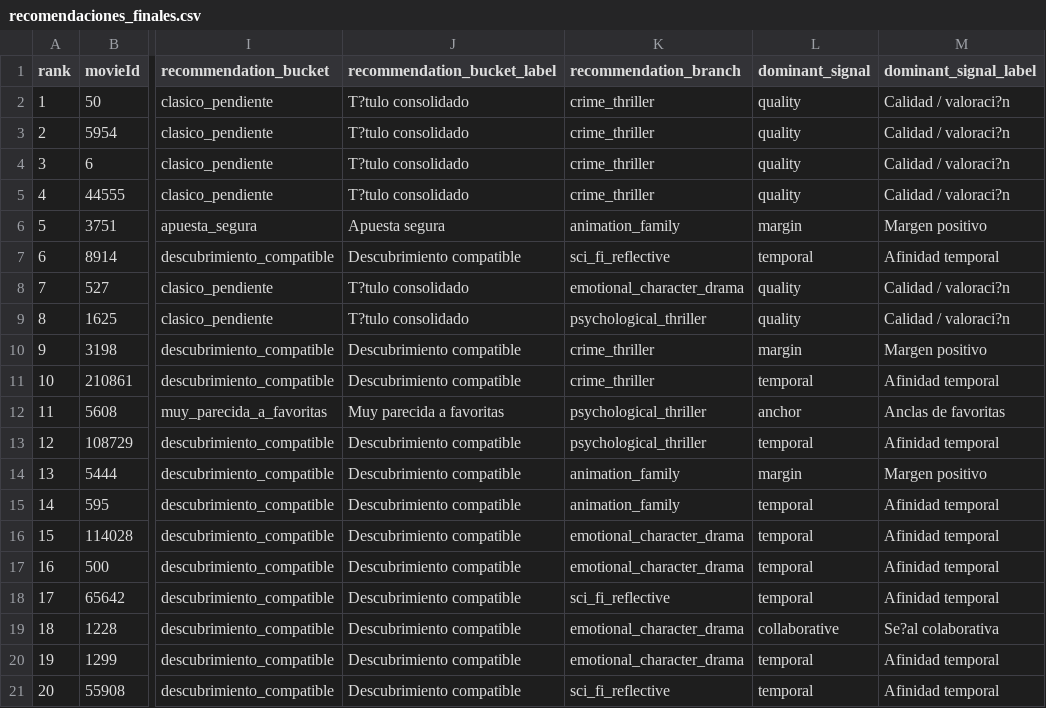
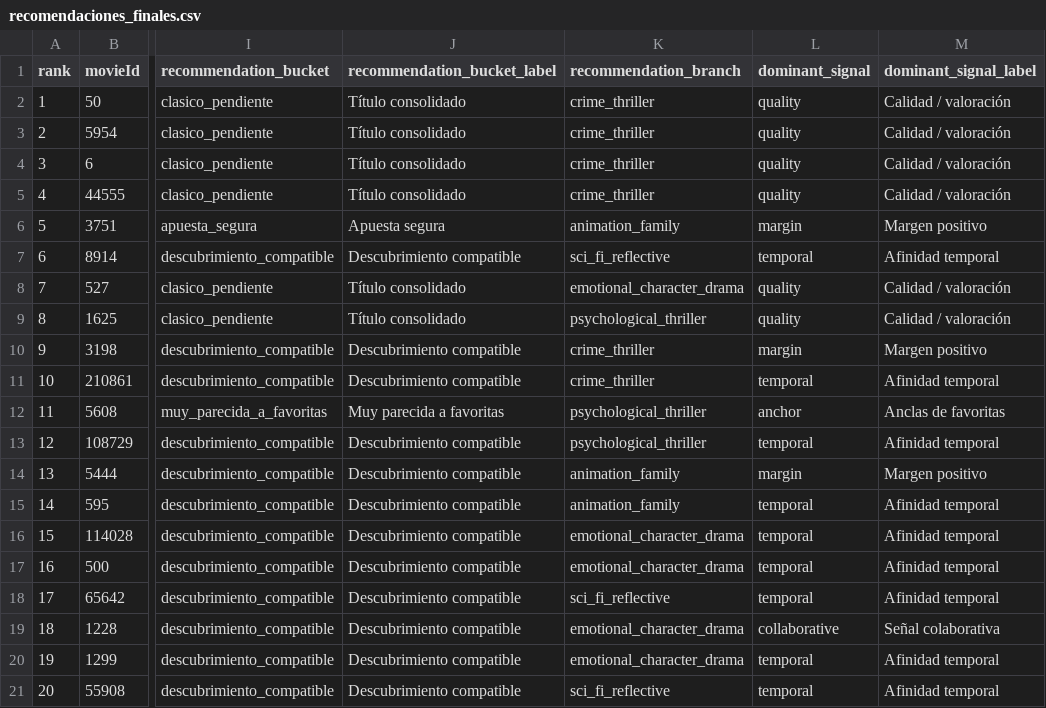
Before and after one commit to alexonazo/TFG, a CSV file: powerbi/datasets/recomendaciones_finales.csv, drawn as a sheet; only a part is shown, gaps mark what is left out; the diff names each change by its address in the sheet, - before the commit and + after, or states it on an @@ line.

```diff
--- a/powerbi/datasets/recomendaciones_finales.csv
+++ b/powerbi/datasets/recomendaciones_finales.csv
-J2:J5 (recommendation_bucket_label): T?tulo consolidado
+J2:J5 (recommendation_bucket_label): Título consolidado
-M2:M5 (dominant_signal_label): Calidad / valoraci?n
+M2:M5 (dominant_signal_label): Calidad / valoración
-J8:J9 (recommendation_bucket_label): T?tulo consolidado
+J8:J9 (recommendation_bucket_label): Título consolidado
-M8:M9 (dominant_signal_label): Calidad / valoraci?n
+M8:M9 (dominant_signal_label): Calidad / valoración
-M19 (dominant_signal_label): Se?al colaborativa
+M19 (dominant_signal_label): Señal colaborativa
```
Also changed, not shown: powerbi/datasets/distribucion_recomendaciones.csv, powerbi/datasets/perfil_usuario_trakt.csv, 1 other file.
